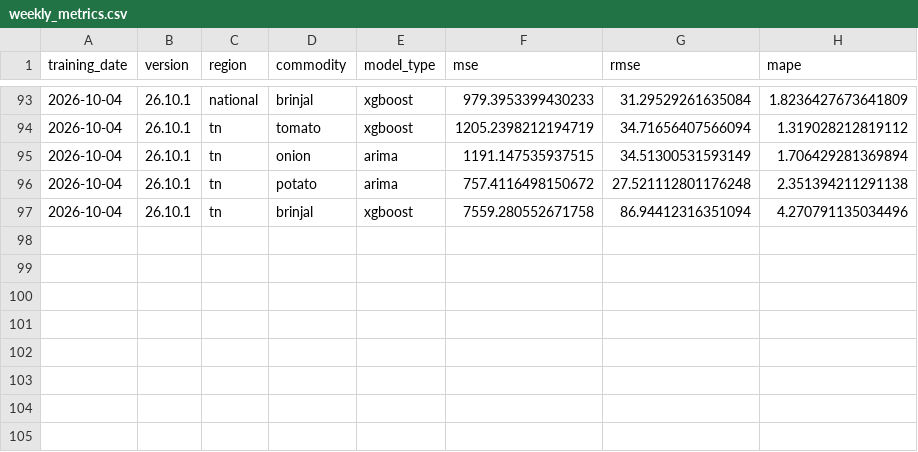
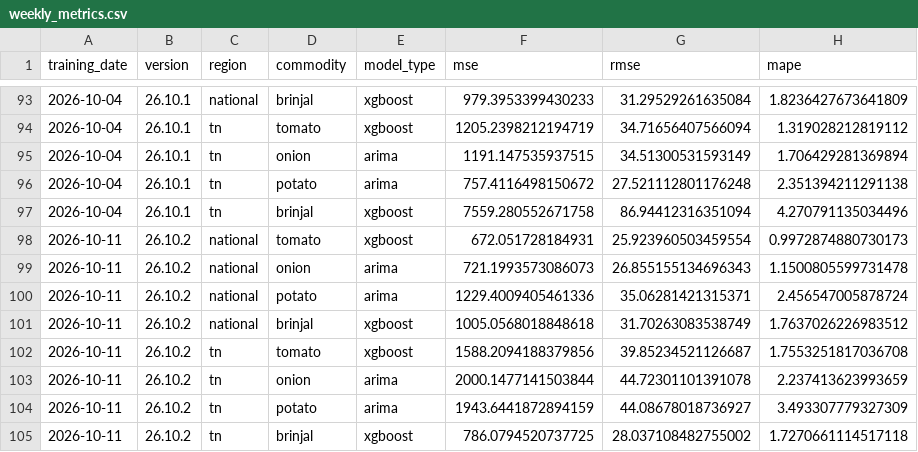
Before and after one commit to JuliusDude/crofu-web, a CSV file: workers/logs/weekly_metrics.csv, drawn as a sheet; only a part is shown, gaps mark what is left out.

```diff
--- a/workers/logs/weekly_metrics.csv
+++ b/workers/logs/weekly_metrics.csv
@@ -97 +97,9 @@ training_date,version,region,commodity,model_type,mse,rmse,mape
 2026-10-04,26.10.1,tn,brinjal,xgboost,7559.280552671758,86.94412316351094,4.270791135034496
+2026-10-11,26.10.2,national,tomato,xgboost,672.051728184931,25.923960503459554,0.9972874880730173
+2026-10-11,26.10.2,national,onion,arima,721.1993573086073,26.855155134696343,1.1500805599731478
+2026-10-11,26.10.2,national,potato,arima,1229.4009405461336,35.06281421315371,2.456547005878724
+2026-10-11,26.10.2,national,brinjal,xgboost,1005.0568018848618,31.70263083538749,1.7637026226983512
+2026-10-11,26.10.2,tn,tomato,xgboost,1588.2094188379856,39.85234521126687,1.7553251817036708
+2026-10-11,26.10.2,tn,onion,arima,2000.1477141503844,44.72301101391078,2.237413623993659
+2026-10-11,26.10.2,tn,potato,arima,1943.6441872894159,44.08678018736927,3.493307779327309
+2026-10-11,26.10.2,tn,brinjal,xgboost,786.0794520737725,28.037108482755002,1.7270661114517118
```
Also changed, not shown: 9 other files.
